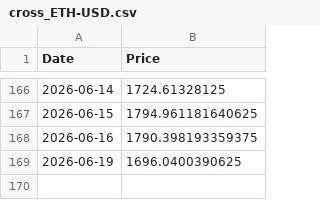
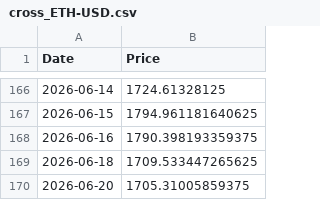
Before and after one commit to dalmeidauriay-ai/cross_market_dashboard, a CSV file: data/raw/cross_ETH-USD.csv, drawn as a sheet; only a part is shown, gaps mark what is left out.

```diff
--- a/data/raw/cross_ETH-USD.csv
+++ b/data/raw/cross_ETH-USD.csv
@@ -168,2 +168,3 @@ Date,Price
 2026-06-16,1790.398193359375
-2026-06-19,1696.0400390625
+2026-06-18,1709.533447265625
+2026-06-20,1705.31005859375
```
Also changed, not shown: data/processed/hist_energy.csv, data/processed/hist_metals.csv, 22 other files.
